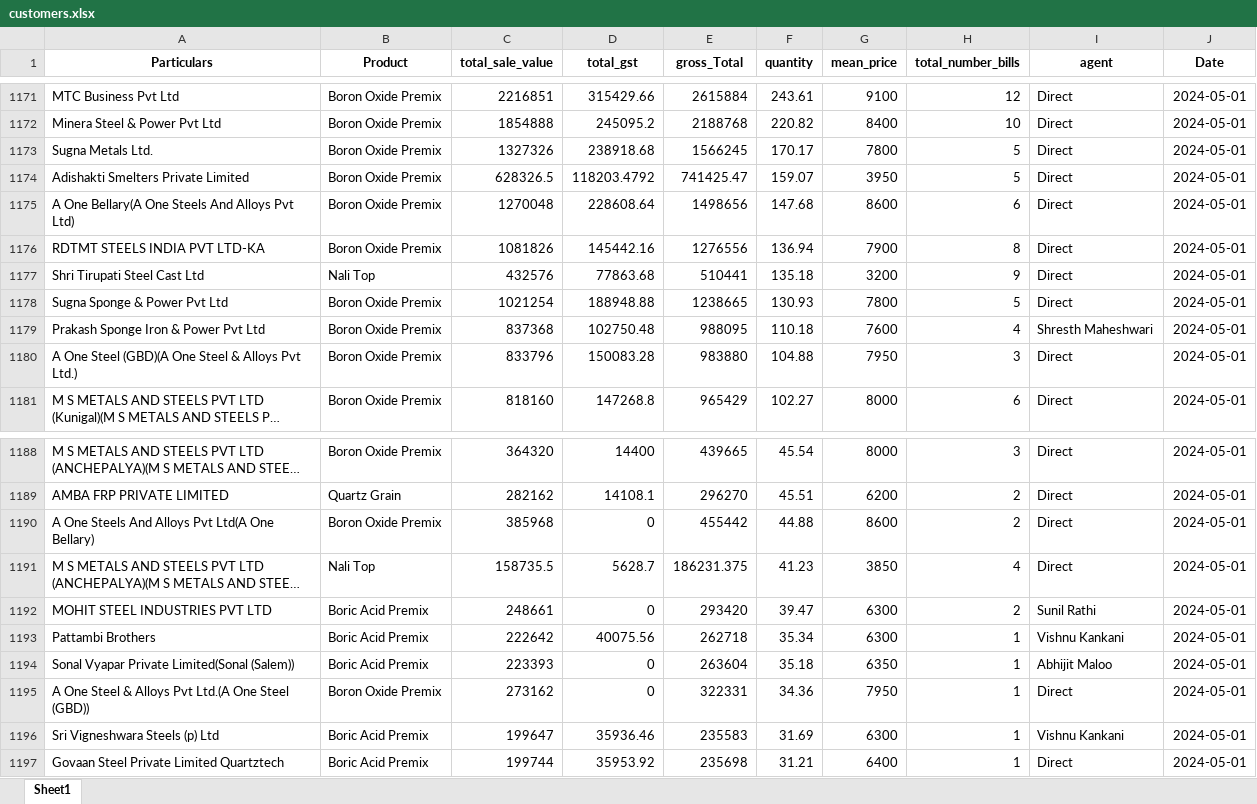
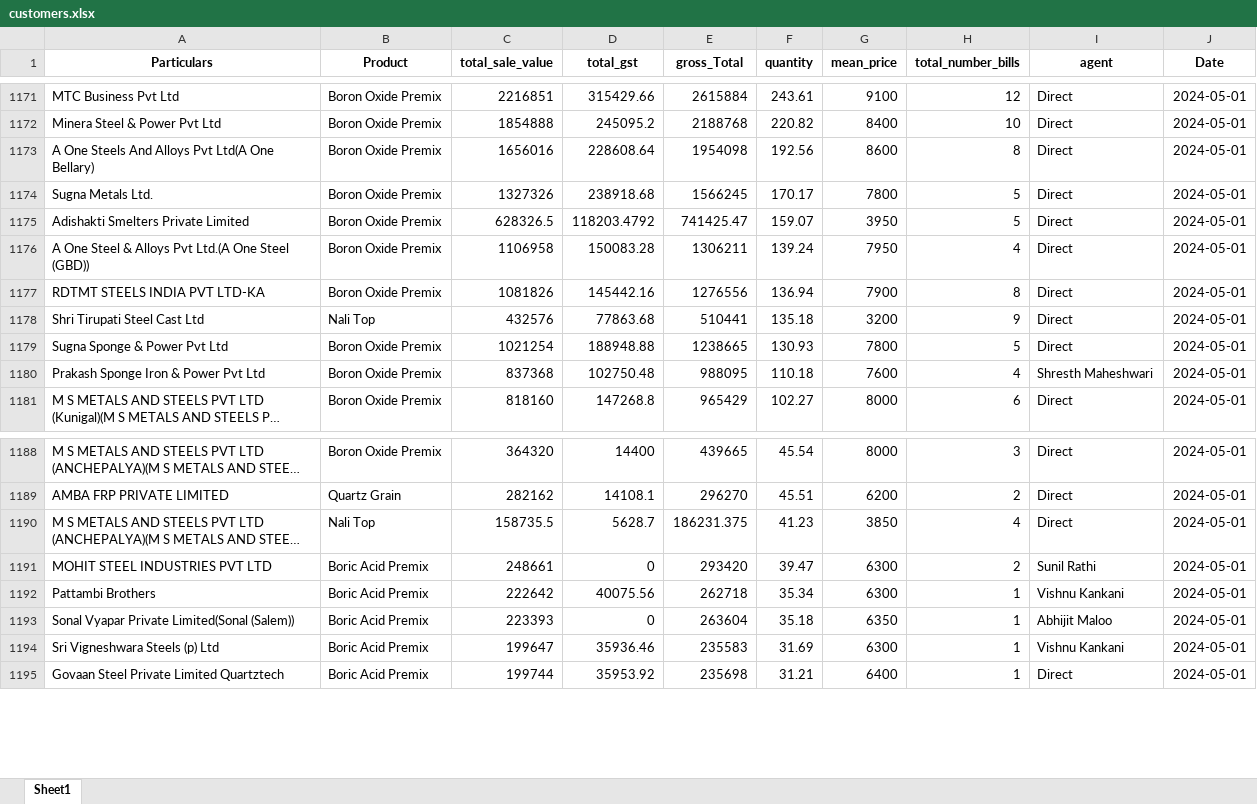
Before and after one commit to obhutara/SalesDashboard, an Excel workbook: src/customers.xlsx, sheet Sheet1, drawn as a sheet; only a part is shown, gaps mark what is left out; long unchanged cells end in …; values as stored, in another font and other column widths than the file's, no borders; removed rows and columns are numbered as before the commit, all else as after; the diff names each change by its address in the sheet, - before the commit and + after, or states it on an @@ line.

Commit message:
updated 04/6/24

```diff
--- a/src/customers.xlsx (sheet Sheet1)
+++ b/src/customers.xlsx (sheet Sheet1)
+row 1173: A One Steels And Alloys Pvt Ltd(A One Bellary) | Boron Oxide Premix | 1656016 | 228608.64 | 1954098 | 192.56 | 8600 | 8 | Direct | 2024-05-01
-row 1175: A One Bellary(A One Steels And Alloys Pvt Ltd) | Boron Oxide Premix | 1270048 | 228608.64 | 1498656 | 147.68 | 8600 | 6 | Direct | 2024-05-01
+row 1176: A One Steel & Alloys Pvt Ltd.(A One Steel (GBD)) | Boron Oxide Premix | 1106958 | 150083.28 | 1306211 | 139.24 | 7950 | 4 | Direct | 2024-05-01
-row 1180: A One Steel (GBD)(A One Steel & Alloys Pvt Ltd.) | Boron Oxide Premix | 833796 | 150083.28 | 983880 | 104.88 | 7950 | 3 | Direct | 2024-05-01
-row 1190: A One Steels And Alloys Pvt Ltd(A One Bellary) | Boron Oxide Premix | 385968 | 0 | 455442 | 44.88 | 8600 | 2 | Direct | 2024-05-01
-row 1195: A One Steel & Alloys Pvt Ltd.(A One Steel (GBD)) | Boron Oxide Premix | 273162 | 0 | 322331 | 34.36 | 7950 | 1 | Direct | 2024-05-01
```
